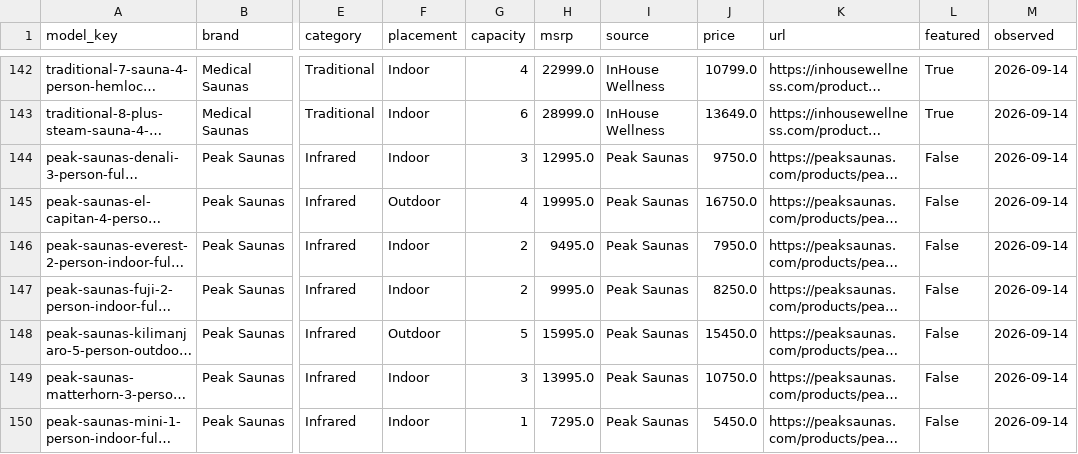
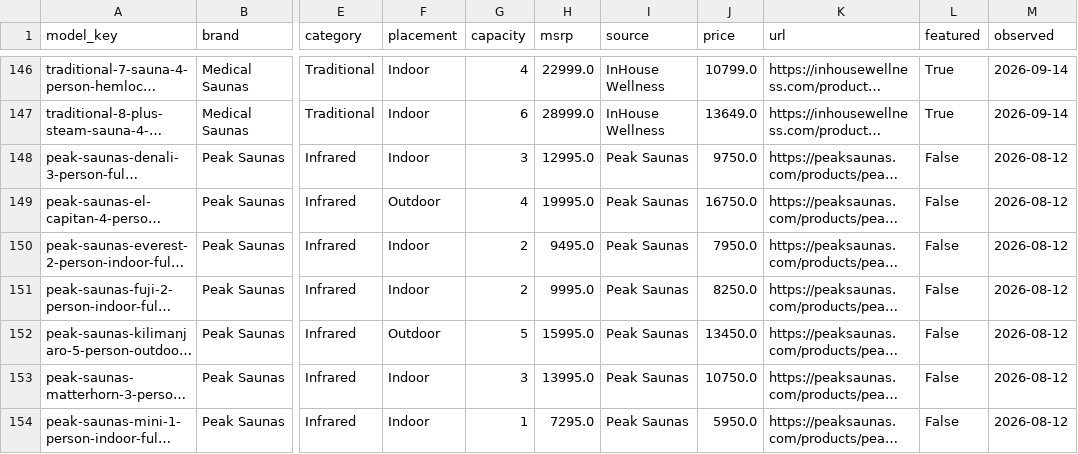
Before and after one commit to zmpersonal/SaunasFactoryDirect, a CSV file: data/prices.csv, drawn as a sheet; only a part is shown, gaps mark what is left out; long unchanged cells end in …; addresses are those after the commit; the diff covers the shown part only; the diff names each change by its address in the sheet, - before the commit and + after, or states it on an @@ line.

```diff
--- a/data/prices.csv
+++ b/data/prices.csv
-M148:M154 (observed): 2026-09-14
+M148:M154 (observed): 2026-08-12
-J152 (price): 15450.0
+J152 (price): 13450.0
-J154 (price): 5450.0
+J154 (price): 5950.0
```
Also changed, not shown: 8 added rows and 81 edited cells elsewhere in this file, data/external_products.csv, 26 other files.
